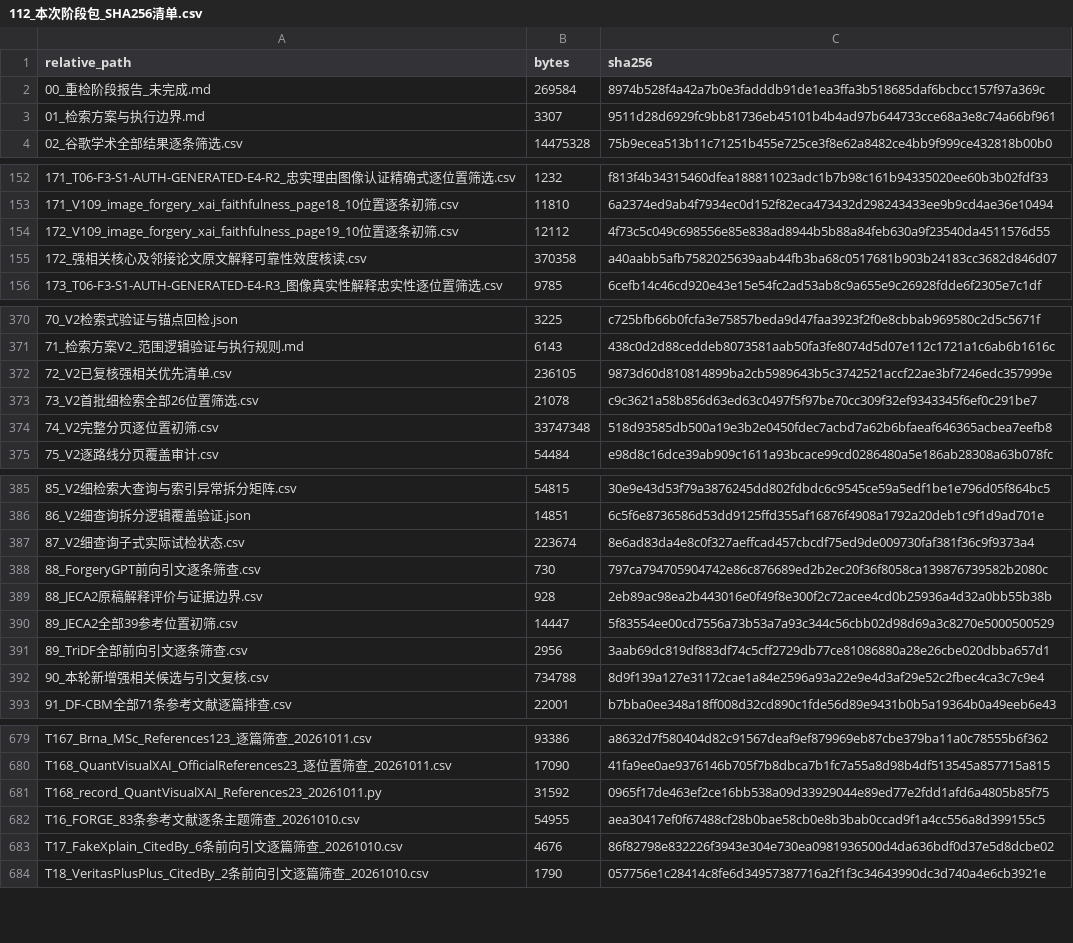
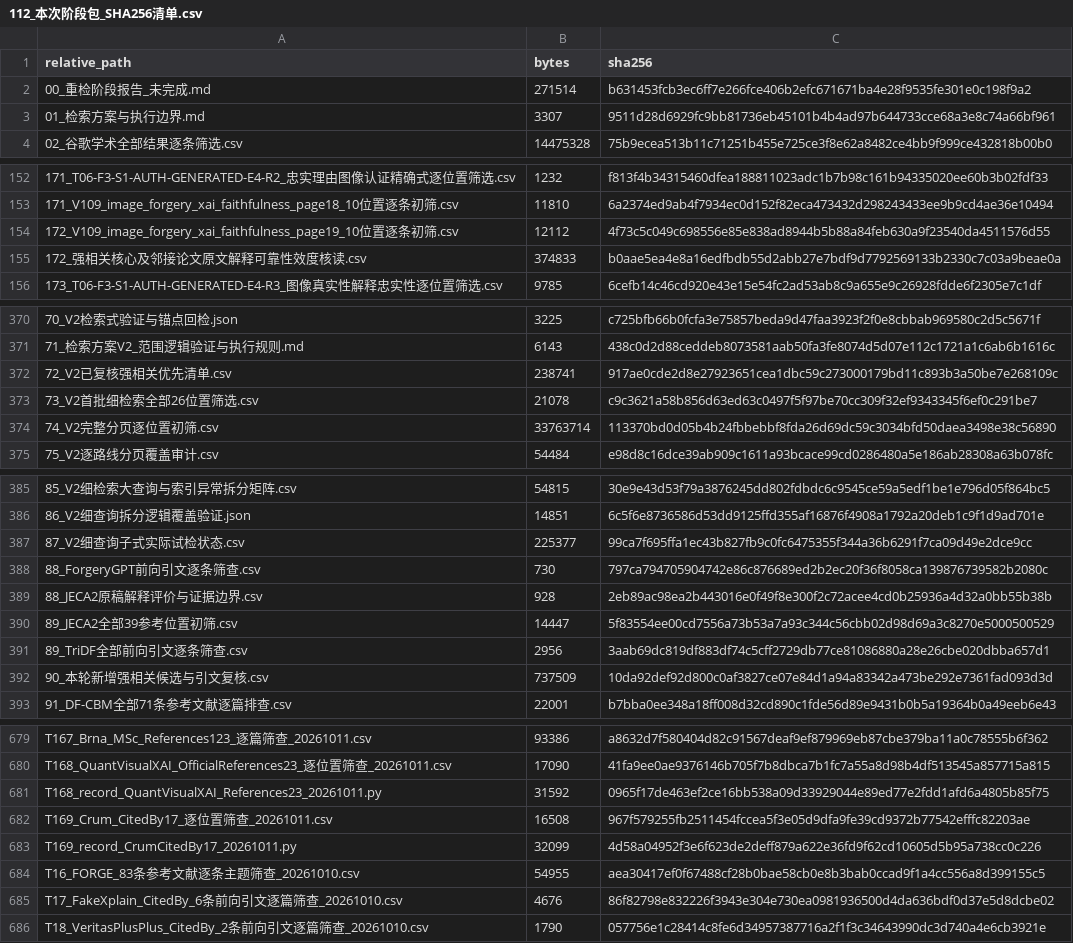
Before and after one commit to brodyZhao/my-research-project, a CSV file: outputs/图像鉴伪解释可靠性_重检_2026-10-05/112_本次阶段包_SHA256清单.csv, drawn as a sheet; only a part is shown, gaps mark what is left out.

```diff
--- a/outputs/图像鉴伪解释可靠性_重检_2026-10-05/112_本次阶段包_SHA256清单.csv
+++ b/outputs/图像鉴伪解释可靠性_重检_2026-10-05/112_本次阶段包_SHA256清单.csv
@@ -1,3 +1,3 @@
 relative_path,bytes,sha256
-00_重检阶段报告_未完成.md,269584,8974b528f4a42a7b0e3fadddb91de1ea3ffa3b518685daf6bcbcc157f97a369c
+00_重检阶段报告_未完成.md,271514,b631453fcb3ec6ff7e266fce406b2efc671671ba4e28f9535fe301e0c198f9a2
 01_检索方案与执行边界.md,3307,9511d28d6929fc9bb81736eb45101b4b4ad97b644733cce68a3e8c74a66bf961
@@ -154,3 +154,3 @@
 172_V109_image_forgery_xai_faithfulness_page19_10位置逐条初筛.csv,12112,4f73c5c049c698556e85e838ad8944b5b88a84feb630a9f23540da4511576d55
-172_强相关核心及邻接论文原文解释可靠性效度核读.csv,370358,a40aabb5afb7582025639aab44fb3ba68c0517681b903b24183cc3682d846d07
+172_强相关核心及邻接论文原文解释可靠性效度核读.csv,374833,b0aae5ea4e8a16edfbdb55d2abb27e7bdf9d7792569133b2330c7c03a9beae0a
 173_T06-F3-S1-AUTH-GENERATED-E4-R3_图像真实性解释忠实性逐位置筛选.csv,9785,6cefb14c46cd920e43e15e54fc2ad53ab8c9a655e9c26928fdde6f2305e7c1df
@@ -371,5 +371,5 @@
 71_检索方案V2_范围逻辑验证与执行规则.md,6143,438c0d2d88ceddeb8073581aab50fa3fe8074d5d07e112c1721a1c6ab6b1616c
-72_V2已复核强相关优先清单.csv,236105,9873d60d810814899ba2cb5989643b5c3742521accf22ae3bf7246edc357999e
+72_V2已复核强相关优先清单.csv,238741,917ae0cde2d8e27923651cea1dbc59c273000179bd11c893b3a50be7e268109c
 73_V2首批细检索全部26位置筛选.csv,21078,c9c3621a58b856d63ed63c0497f5f97be70cc309f32ef9343345f6ef0c291be7
-74_V2完整分页逐位置初筛.csv,33747348,518d93585db500a19e3b2e0450fdec7acbd7a62b6bfaeaf646365acbea7eefb8
+74_V2完整分页逐位置初筛.csv,33763714,113370bd0d05b4b24fbbebbf8fda26d69dc59c3034bfd50daea3498e38c56890
 75_V2逐路线分页覆盖审计.csv,54484,e98d8c16dce39ab909c1611a93bcace99cd0286480a5e186ab28308a63b078fc
@@ -386,3 +386,3 @@
 86_V2细查询拆分逻辑覆盖验证.json,14851,6c5f6e8736586d53dd9125ffd355af16876f4908a1792a20deb1c9f1d9ad701e
-87_V2细查询子式实际试检状态.csv,223674,8e6ad83da4e8c0f327aeffcad457cbcdf75ed9de009730faf381f36c9f9373a4
+87_V2细查询子式实际试检状态.csv,225377,99ca7f695ffa1ec43b827fb9c0fc6475355f344a36b6291f7ca09d49e2dce9cc
 88_ForgeryGPT前向引文逐条筛查.csv,730,797ca794705904742e86c876689ed2b2ec20f36f8058ca139876739582b2080c
@@ -391,3 +391,3 @@
 89_TriDF全部前向引文逐条筛查.csv,2956,3aab69dc819df883df74c5cff2729db77ce81086880a28e26cbe020dbba657d1
-90_本轮新增强相关候选与引文复核.csv,734788,8d9f139a127e31172cae1a84e2596a93a22e9e4d3af29e52c2fbec4ca3c7c9e4
+90_本轮新增强相关候选与引文复核.csv,737509,10da92def92d800c0af3827ce07e84d1a94a83342a473be292e7361fad093d3d
 91_DF-CBM全部71条参考文献逐篇排查.csv,22001,b7bba0ee348a18ff008d32cd890c1fde56d89e9431b0b5a19364b0a49eeb6e43
@@ -681,2 +681,4 @@ T168_QuantVisualXAI_OfficialReferences23_逐位置筛查_20261011.csv,17090,41fa
 T168_record_QuantVisualXAI_References23_20261011.py,31592,0965f17de463ef2ce16bb538a09d33929044e89ed77e2fdd1afd6a4805b85f75
+T169_Crum_CitedBy17_逐位置筛查_20261011.csv,16508,967f579255fb2511454fccea5f3e05d9dfa9fe39cd9372b77542efffc82203ae
+T169_record_CrumCitedBy17_20261011.py,32099,4d58a04952f3e6f623de2deff879a622e36fd9f62cd10605d5b95a738cc0c226
 T16_FORGE_83条参考文献逐条主题筛查_20261010.csv,54955,aea30417ef0f67488cf28b0bae58cb0e8b3bab0ccad9f1a4cc556a8d399155c5
```
Also changed, not shown: outputs/图像鉴伪解释可靠性_重检_2026-10-05/172_强相关核心及邻接论文原文解释可靠性效度核读.csv, outputs/图像鉴伪解释可靠性_重检_2026-10-05/72_V2已复核强相关优先清单.csv, 7 other files.
